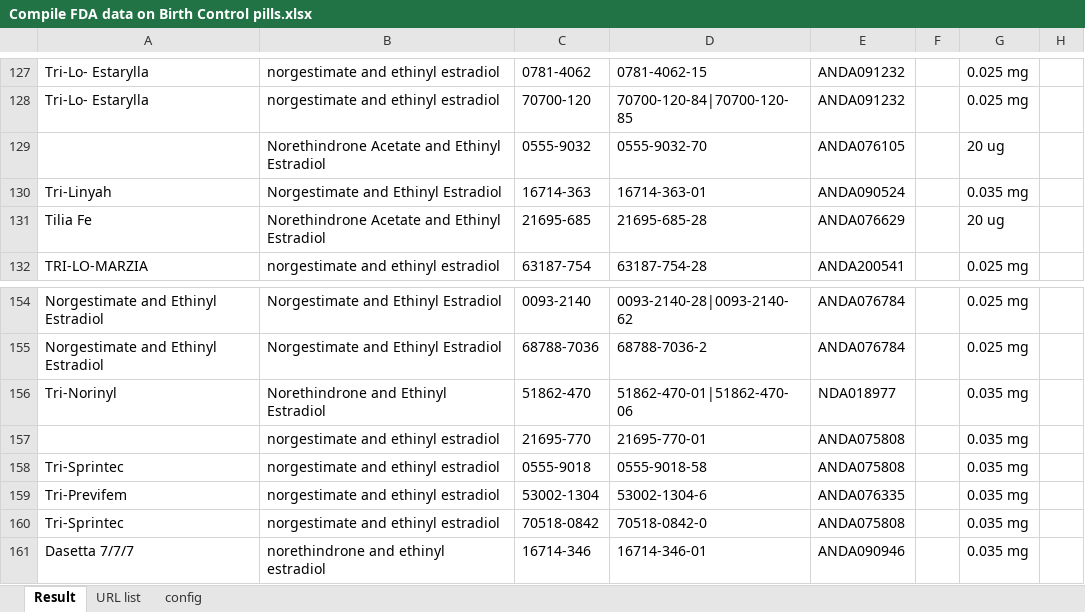
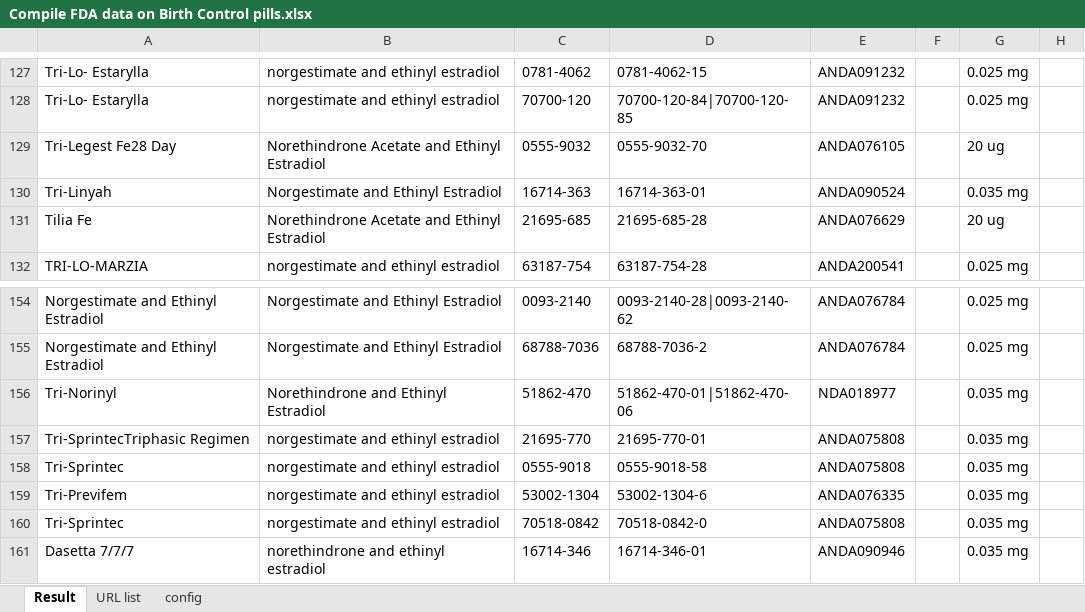
Before and after one commit to tirlibibi17/r_excel-stuff, an Excel workbook: acen77/Compile FDA data on Birth Control pills.xlsx, sheet Result, drawn as a sheet; only a part is shown, gaps mark what is left out; values as stored, in another font and other column widths than the file's, no borders; table styles not drawn; the diff covers the shown part only; the diff names each change by its address in the sheet, - before the commit and + after, or states it on an @@ line.

```diff
--- a/acen77/Compile FDA data on Birth Control pills.xlsx (sheet Result)
+++ b/acen77/Compile FDA data on Birth Control pills.xlsx (sheet Result)
-A129: (empty)
+A129: Tri-Legest Fe28 Day
-A157: (empty)
+A157: Tri-SprintecTriphasic Regimen
```
Also changed, not shown: 26 edited cells elsewhere in this sheet.
